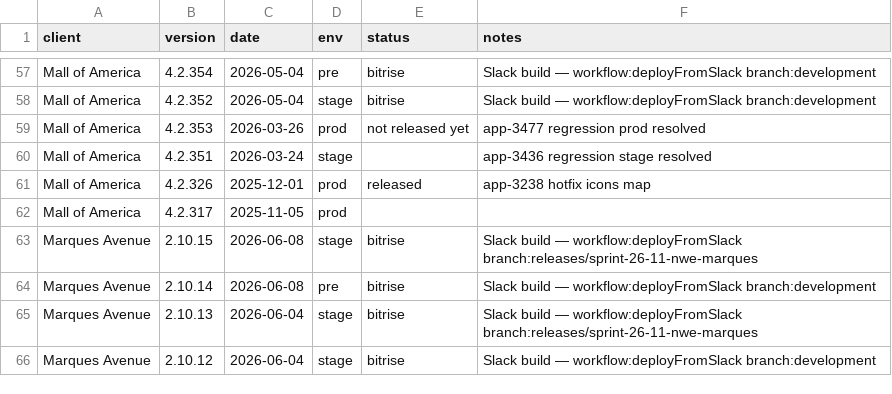
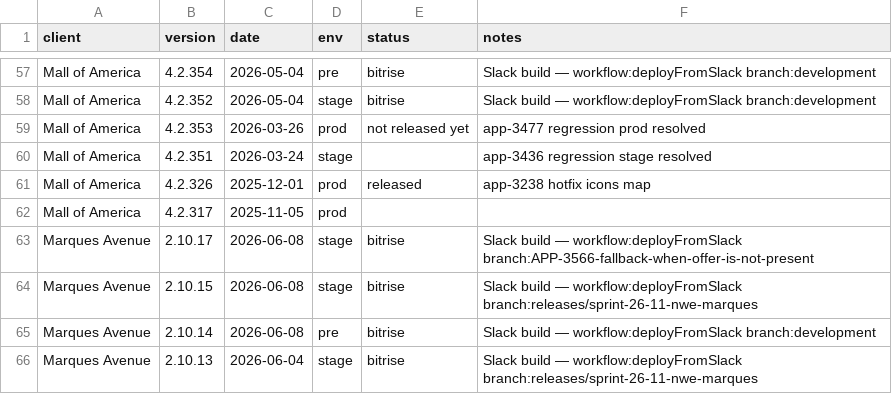
Before and after one commit to dayerdl/slack-bitrise-build-trigger, a TSV file: data/client-releases.tsv, drawn as a sheet; only a part is shown, gaps mark what is left out; the shorter side is filled out with more unchanged rows; the diff names each change by its address in the sheet, - before the commit and + after, or states it on an @@ line.

Commit message:
chore(releases): Marques Avenue 2.10.17 from Bitrise trigger [slack]

```diff
--- a/data/client-releases.tsv
+++ b/data/client-releases.tsv
+row 63: Marques Avenue | 2.10.17 | 2026-06-08 | stage | bitrise | Slack build — workflow:deployFromSlack branch:APP-3566-fallback-when-offer-is-not-present
```
